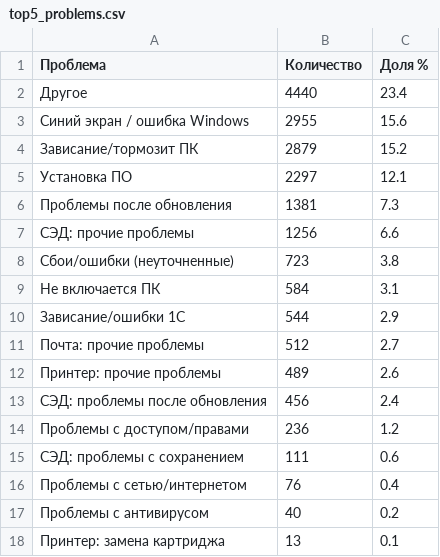
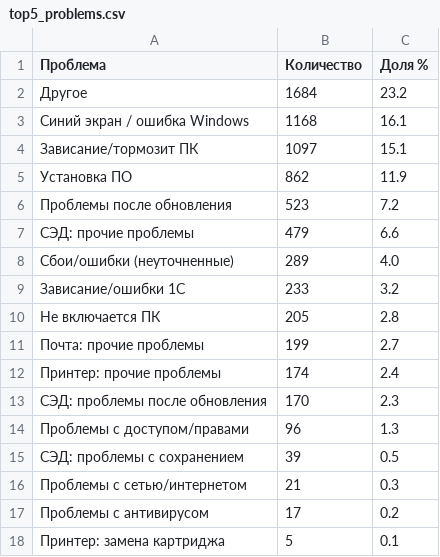
Before and after one commit to Putinka1993/Simulate, a CSV file: for_resume_project/top5_problems.csv, drawn as a sheet.

```diff
--- a/for_resume_project/top5_problems.csv
+++ b/for_resume_project/top5_problems.csv
@@ -1,18 +1,18 @@
 Проблема,Количество,Доля %
-Другое,4440,23.4
-Синий экран / ошибка Windows,2955,15.6
-Зависание/тормозит ПК,2879,15.2
-Установка ПО,2297,12.1
-Проблемы после обновления,1381,7.3
-СЭД: прочие проблемы,1256,6.6
-Сбои/ошибки (неуточненные),723,3.8
-Не включается ПК,584,3.1
-Зависание/ошибки 1С,544,2.9
-Почта: прочие проблемы,512,2.7
-Принтер: прочие проблемы,489,2.6
-СЭД: проблемы после обновления,456,2.4
-Проблемы с доступом/правами,236,1.2
-СЭД: проблемы с сохранением,111,0.6
-Проблемы с сетью/интернетом,76,0.4
-Проблемы с антивирусом,40,0.2
-Принтер: замена картриджа,13,0.1
+Другое,1684,23.2
+Синий экран / ошибка Windows,1168,16.1
+Зависание/тормозит ПК,1097,15.1
+Установка ПО,862,11.9
+Проблемы после обновления,523,7.2
+СЭД: прочие проблемы,479,6.6
+Сбои/ошибки (неуточненные),289,4.0
+Зависание/ошибки 1С,233,3.2
+Не включается ПК,205,2.8
+Почта: прочие проблемы,199,2.7
+Принтер: прочие проблемы,174,2.4
+СЭД: проблемы после обновления,170,2.3
+Проблемы с доступом/правами,96,1.3
+СЭД: проблемы с сохранением,39,0.5
+Проблемы с сетью/интернетом,21,0.3
+Проблемы с антивирусом,17,0.2
+Принтер: замена картриджа,5,0.1
```
Also changed, not shown: for_resume_project/problem_abc_analysis.csv, 2 other files.
